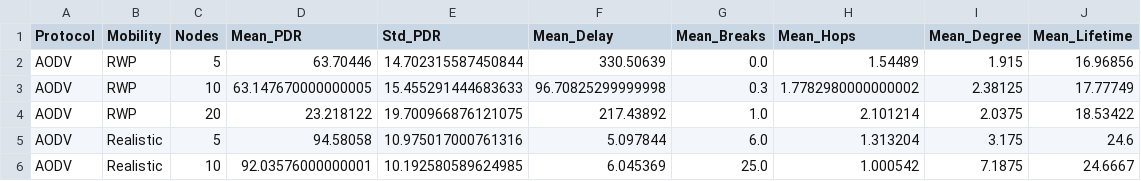
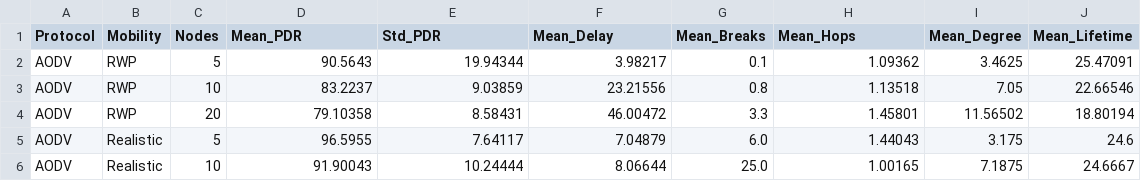
Before and after one commit to bluetuka/fanet-mobility-routing, a CSV file: results/scalability_summary.csv, drawn as a sheet; only a part is shown; the diff covers the shown part only.

Commit message:
Recompute scalability summary with corrected simulator
Mean/std across 10 seeds for n=5,10,20, computed from the corrected simulator. Notably, Mean_Degree now scales with n under RWP (3.46 to 7.05 to 11.57) instead of staying flat, and OLSR's previous advantage under RWP at larger n disappears.

```diff
--- a/results/scalability_summary.csv
+++ b/results/scalability_summary.csv
@@ -1,6 +1,6 @@
 Protocol,Mobility,Nodes,Mean_PDR,Std_PDR,Mean_Delay,Mean_Breaks,Mean_Hops,Mean_Degree,Mean_Lifetime
-AODV,RWP,5,63.70446,14.702315587450844,330.50639,0.0,1.54489,1.915,16.96856
-AODV,RWP,10,63.147670000000005,15.455291444683633,96.70825299999998,0.3,1.7782980000000002,2.38125,17.77749
-AODV,RWP,20,23.218122,19.700966876121075,217.43892,1.0,2.101214,2.0375,18.53422
-AODV,Realistic,5,94.58058,10.975017000761316,5.097844,6.0,1.313204,3.175,24.6
-AODV,Realistic,10,92.03576000000001,10.192580589624985,6.045369,25.0,1.000542,7.1875,24.6667
+AODV,RWP,5,90.5643,19.94344,3.98217,0.1,1.09362,3.4625,25.47091
+AODV,RWP,10,83.2237,9.03859,23.21556,0.8,1.13518,7.05,22.66546
+AODV,RWP,20,79.10358,8.58431,46.00472,3.3,1.45801,11.56502,18.80194
+AODV,Realistic,5,96.5955,7.64117,7.04879,6.0,1.44043,3.175,24.6
+AODV,Realistic,10,91.90043,10.24444,8.06644,25.0,1.00165,7.1875,24.6667
```
Also changed, not shown: 69 edited cells elsewhere in this file.
